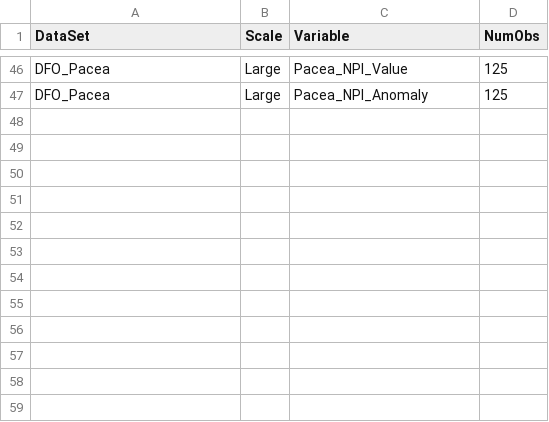
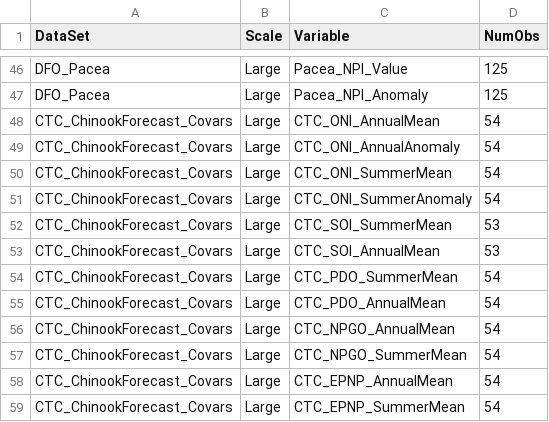
Before and after one commit to SOLV-Code/Open-Source-Env-Cov-PacSalmon, a CSV file: OUTPUT/SummaryOfVariables.csv, drawn as a sheet; only a part is shown, gaps mark what is left out.

```diff
--- a/OUTPUT/SummaryOfVariables.csv
+++ b/OUTPUT/SummaryOfVariables.csv
@@ -47 +47,13 @@ DFO_Pacea,Large,Pacea_NPI_Value,125
 DFO_Pacea,Large,Pacea_NPI_Anomaly,125
+CTC_ChinookForecast_Covars,Large,CTC_ONI_AnnualMean,54
+CTC_ChinookForecast_Covars,Large,CTC_ONI_AnnualAnomaly,54
+CTC_ChinookForecast_Covars,Large,CTC_ONI_SummerMean,54
+CTC_ChinookForecast_Covars,Large,CTC_ONI_SummerAnomaly,54
+CTC_ChinookForecast_Covars,Large,CTC_SOI_SummerMean,53
+CTC_ChinookForecast_Covars,Large,CTC_SOI_AnnualMean,53
+CTC_ChinookForecast_Covars,Large,CTC_PDO_SummerMean,54
+CTC_ChinookForecast_Covars,Large,CTC_PDO_AnnualMean,54
+CTC_ChinookForecast_Covars,Large,CTC_NPGO_AnnualMean,54
+CTC_ChinookForecast_Covars,Large,CTC_NPGO_SummerMean,54
+CTC_ChinookForecast_Covars,Large,CTC_EPNP_AnnualMean,54
+CTC_ChinookForecast_Covars,Large,CTC_EPNP_SummerMean,54
```
Also changed, not shown: DATA/CTC_ChinookForecast_Covars/ChinookTC_Forecasting_LargeScaleCovars_Data.csv, DATA/LookUp_VariableDescriptions.csv, 4 other files.
